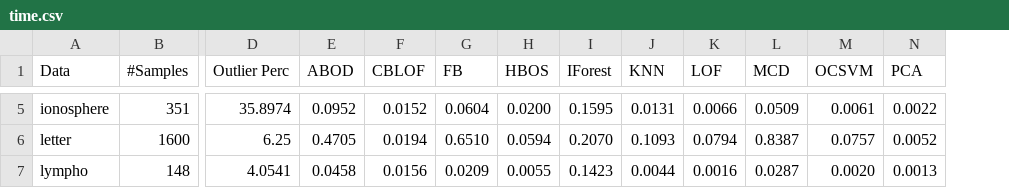
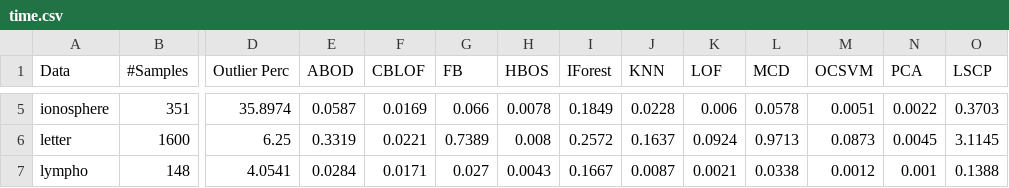
Before and after one commit to yzhao062/pyod, a CSV file: docs/tables/time.csv, drawn as a sheet; only a part is shown, gaps mark what is left out; the diff covers the shown part only; the diff names each change by its address in the sheet, - before the commit and + after, or states it on an @@ line.

```diff
--- a/docs/tables/time.csv
+++ b/docs/tables/time.csv
+column O (LSCP), rows 5-7: 0.3703 | 3.1145 | 0.1388
-E5 (ABOD): 0.0952
+E5 (ABOD): 0.0587
-F5 (CBLOF): 0.0152
+F5 (CBLOF): 0.0169
-G5 (FB): 0.0604
+G5 (FB): 0.066
-H5 (HBOS): 0.0200
+H5 (HBOS): 0.0078
-I5 (IForest): 0.1595
+I5 (IForest): 0.1849
-J5 (KNN): 0.0131
+J5 (KNN): 0.0228
-K5 (LOF): 0.0066
+K5 (LOF): 0.006
-L5 (MCD): 0.0509
+L5 (MCD): 0.0578
-M5 (OCSVM): 0.0061
+M5 (OCSVM): 0.0051
-E6 (ABOD): 0.4705
+E6 (ABOD): 0.3319
-F6 (CBLOF): 0.0194
+F6 (CBLOF): 0.0221
-G6 (FB): 0.6510
+G6 (FB): 0.7389
-H6 (HBOS): 0.0594
+H6 (HBOS): 0.008
-I6 (IForest): 0.2070
+I6 (IForest): 0.2572
-J6 (KNN): 0.1093
+J6 (KNN): 0.1637
-K6 (LOF): 0.0794
+K6 (LOF): 0.0924
-L6 (MCD): 0.8387
+L6 (MCD): 0.9713
-M6 (OCSVM): 0.0757
+M6 (OCSVM): 0.0873
-N6 (PCA): 0.0052
+N6 (PCA): 0.0045
-E7 (ABOD): 0.0458
+E7 (ABOD): 0.0284
-F7 (CBLOF): 0.0156
+F7 (CBLOF): 0.0171
-G7 (FB): 0.0209
+G7 (FB): 0.027
-H7 (HBOS): 0.0055
+H7 (HBOS): 0.0043
-I7 (IForest): 0.1423
+I7 (IForest): 0.1667
-J7 (KNN): 0.0044
+J7 (KNN): 0.0087
-K7 (LOF): 0.0016
+K7 (LOF): 0.0021
-L7 (MCD): 0.0287
+L7 (MCD): 0.0338
-M7 (OCSVM): 0.0020
+M7 (OCSVM): 0.0012
-N7 (PCA): 0.0013
+N7 (PCA): 0.001
```
Also changed, not shown: 1 removed row and 129 edited cells elsewhere in this file, docs/tables/prc.csv, docs/tables/roc.csv, 4 other files.
